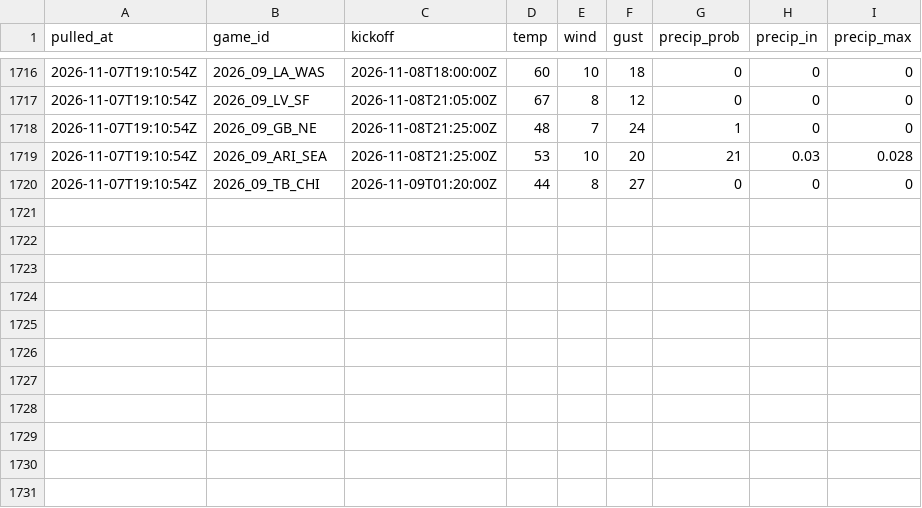
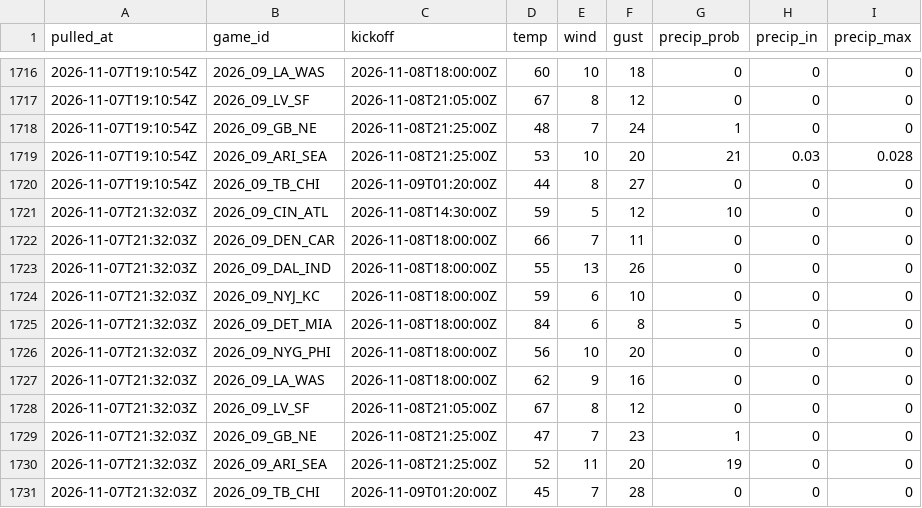
Before and after one commit to andrew-w-schroeder/dst-site, a CSV file: data/lines/weather_history.csv, drawn as a sheet; only a part is shown, gaps mark what is left out.

```diff
--- a/data/lines/weather_history.csv
+++ b/data/lines/weather_history.csv
@@ -1720 +1720,12 @@
 "2026-11-07T19:10:54Z","2026_09_TB_CHI","2026-11-09T01:20:00Z",44,8,27,0,0,0
+"2026-11-07T21:32:03Z","2026_09_CIN_ATL","2026-11-08T14:30:00Z",59,5,12,10,0,0
+"2026-11-07T21:32:03Z","2026_09_DEN_CAR","2026-11-08T18:00:00Z",66,7,11,0,0,0
+"2026-11-07T21:32:03Z","2026_09_DAL_IND","2026-11-08T18:00:00Z",55,13,26,0,0,0
+"2026-11-07T21:32:03Z","2026_09_NYJ_KC","2026-11-08T18:00:00Z",59,6,10,0,0,0
+"2026-11-07T21:32:03Z","2026_09_DET_MIA","2026-11-08T18:00:00Z",84,6,8,5,0,0
+"2026-11-07T21:32:03Z","2026_09_NYG_PHI","2026-11-08T18:00:00Z",56,10,20,0,0,0
+"2026-11-07T21:32:03Z","2026_09_LA_WAS","2026-11-08T18:00:00Z",62,9,16,0,0,0
+"2026-11-07T21:32:03Z","2026_09_LV_SF","2026-11-08T21:05:00Z",67,8,12,0,0,0
+"2026-11-07T21:32:03Z","2026_09_GB_NE","2026-11-08T21:25:00Z",47,7,23,1,0,0
+"2026-11-07T21:32:03Z","2026_09_ARI_SEA","2026-11-08T21:25:00Z",52,11,20,19,0,0
+"2026-11-07T21:32:03Z","2026_09_TB_CHI","2026-11-09T01:20:00Z",45,7,28,0,0,0
```
Also changed, not shown: data/dfs/dfs_proj_2026_wk09.csv, data/dfs/showdown/live/sd_sal_2026_09_BUF_MIN.csv, 45 other files.
